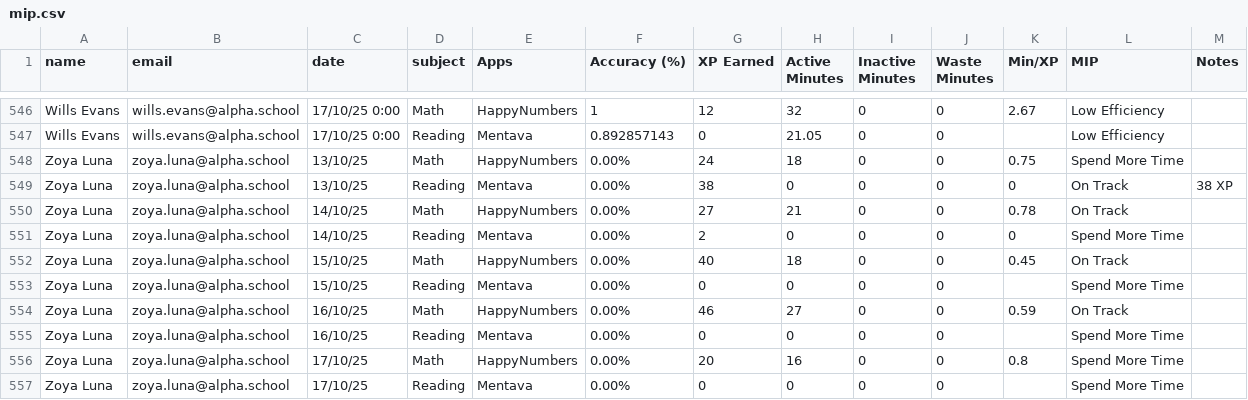
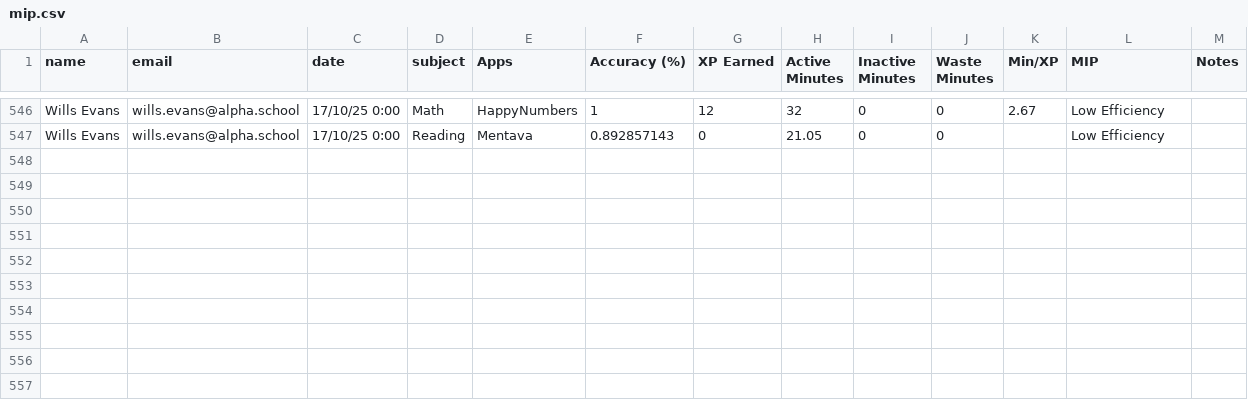
Before and after one commit to Sweety2807/MIP-Dashboard, a CSV file: mip.csv, drawn as a sheet; only a part is shown, gaps mark what is left out.

Commit message:
Update mip.csv

```diff
--- a/mip.csv
+++ b/mip.csv
@@ -550,11 +550 @@ Wills Evans,wills.evans@alpha.school,17/10/25 0:00,Math,HappyNumbers,1,12,32,0,0
 Wills Evans,wills.evans@alpha.school,17/10/25 0:00,Reading,Mentava,0.892857143,0,21.05,0,0,,Low Efficiency,
-Zoya Luna,zoya.luna@alpha.school,13/10/25,Math,HappyNumbers,0.00%,24,18,0,0,0.75,Spend More Time,
-Zoya Luna,zoya.luna@alpha.school,13/10/25,Reading,Mentava,0.00%,38,0,0,0,0,On Track,38 XP
-Zoya Luna,zoya.luna@alpha.school,14/10/25,Math,HappyNumbers,0.00%,27,21,0,0,0.78,On Track,
-Zoya Luna,zoya.luna@alpha.school,14/10/25,Reading,Mentava,0.00%,2,0,0,0,0,Spend More Time,
-Zoya Luna,zoya.luna@alpha.school,15/10/25,Math,HappyNumbers,0.00%,40,18,0,0,0.45,On Track,
-Zoya Luna,zoya.luna@alpha.school,15/10/25,Reading,Mentava,0.00%,0,0,0,0,,Spend More Time,
-Zoya Luna,zoya.luna@alpha.school,16/10/25,Math,HappyNumbers,0.00%,46,27,0,0,0.59,On Track,
-Zoya Luna,zoya.luna@alpha.school,16/10/25,Reading,Mentava,0.00%,0,0,0,0,,Spend More Time,
-Zoya Luna,zoya.luna@alpha.school,17/10/25,Math,HappyNumbers,0.00%,20,16,0,0,0.8,Spend More Time,
-Zoya Luna,zoya.luna@alpha.school,17/10/25,Reading,Mentava,0.00%,0,0,0,0,,Spend More Time,
```
